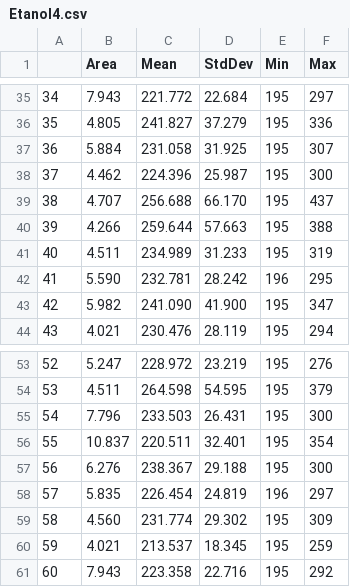
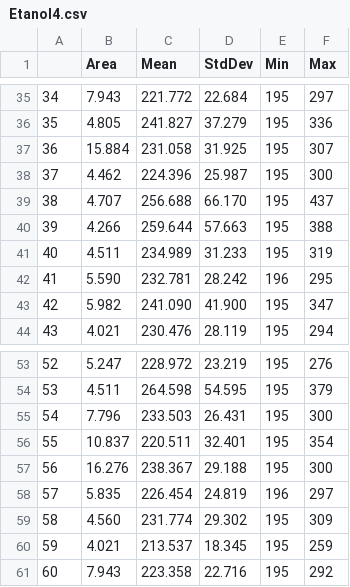
Before and after one commit to ValentinaBustos2025/Proyecto-Experimental, a CSV file: Datos/Microscopia/Etanol4.csv, drawn as a sheet; only a part is shown, gaps mark what is left out; the diff covers the shown part only.

```diff
--- a/Datos/Microscopia/Etanol4.csv
+++ b/Datos/Microscopia/Etanol4.csv
@@ -36,3 +36,3 @@
 35,4.805,241.827,37.279,195,336
-36,5.884,231.058,31.925,195,307
+36,15.884,231.058,31.925,195,307
 37,4.462,224.396,25.987,195,300
@@ -56,3 +56,3 @@
 55,10.837,220.511,32.401,195,354
-56,6.276,238.367,29.188,195,300
+56,16.276,238.367,29.188,195,300
 57,5.835,226.454,24.819,196,297
```
Also changed, not shown: 13 edited cells elsewhere in this file, 5 other files.
